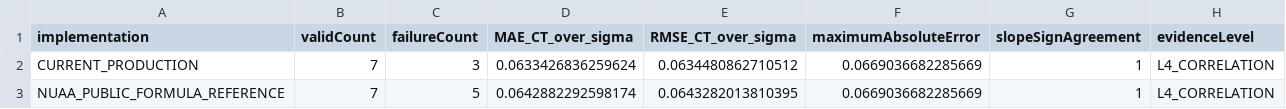
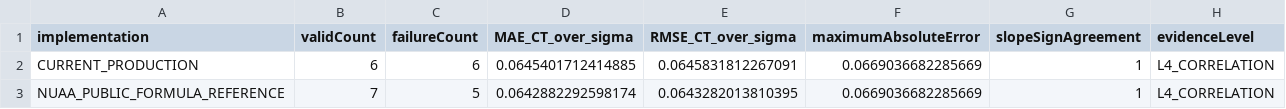
Before and after one commit to x162645/tiltrotor-matlab, a CSV file: docs/master_thesis_validation/validation_data/ROTOR_HOVER_EXTERNAL_COMPARISON_METRICS.csv, drawn as a sheet.

```diff
--- a/docs/master_thesis_validation/validation_data/ROTOR_HOVER_EXTERNAL_COMPARISON_METRICS.csv
+++ b/docs/master_thesis_validation/validation_data/ROTOR_HOVER_EXTERNAL_COMPARISON_METRICS.csv
@@ -1,3 +1,3 @@
 implementation,validCount,failureCount,MAE_CT_over_sigma,RMSE_CT_over_sigma,maximumAbsoluteError,slopeSignAgreement,evidenceLevel
-CURRENT_PRODUCTION,7,3,0.0633426836259624,0.0634480862710512,0.0669036682285669,1,L4_CORRELATION
+CURRENT_PRODUCTION,6,6,0.0645401712414885,0.0645831812267091,0.0669036682285669,1,L4_CORRELATION
 NUAA_PUBLIC_FORMULA_REFERENCE,7,5,0.0642882292598174,0.0643282013810395,0.0669036682285669,1,L4_CORRELATION
```
Also changed, not shown: docs/low_collective_quick_audit/LOW_COLLECTIVE_POINT_DIAGNOSTICS.csv, docs/master_thesis_final_multiround/final/CLAIM_EVIDENCE_MATRIX_FINAL.csv, 55 other files.
